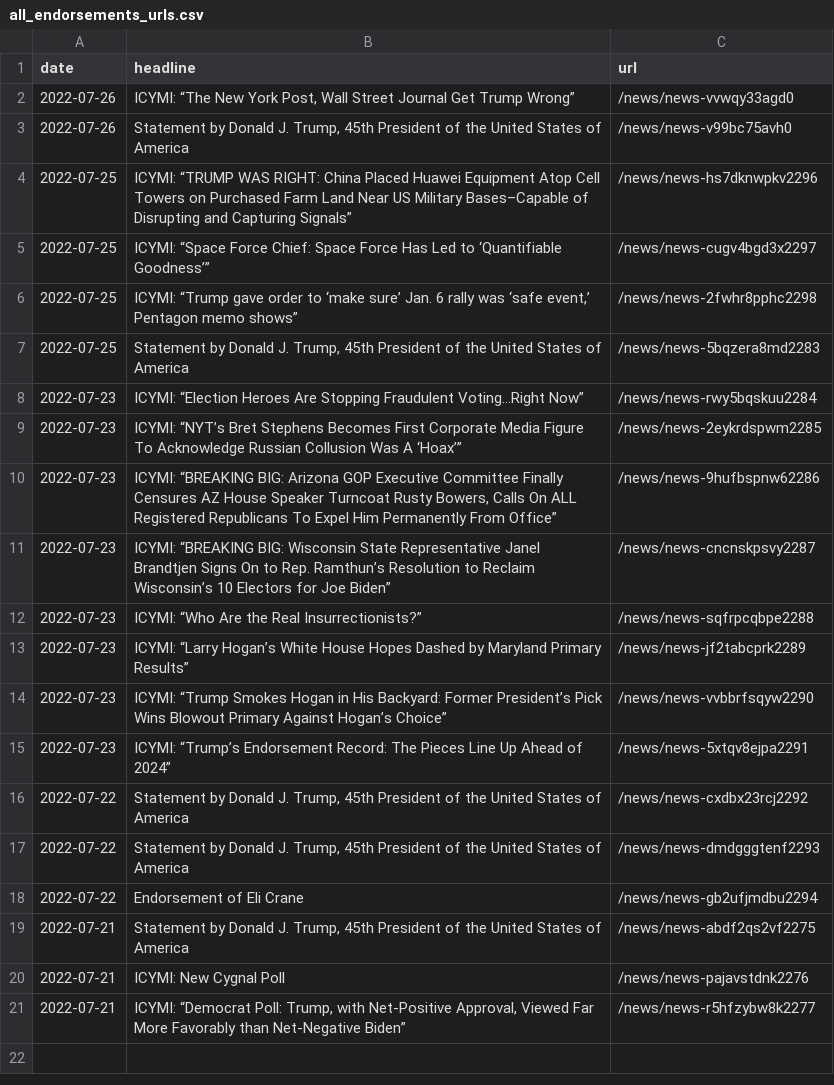
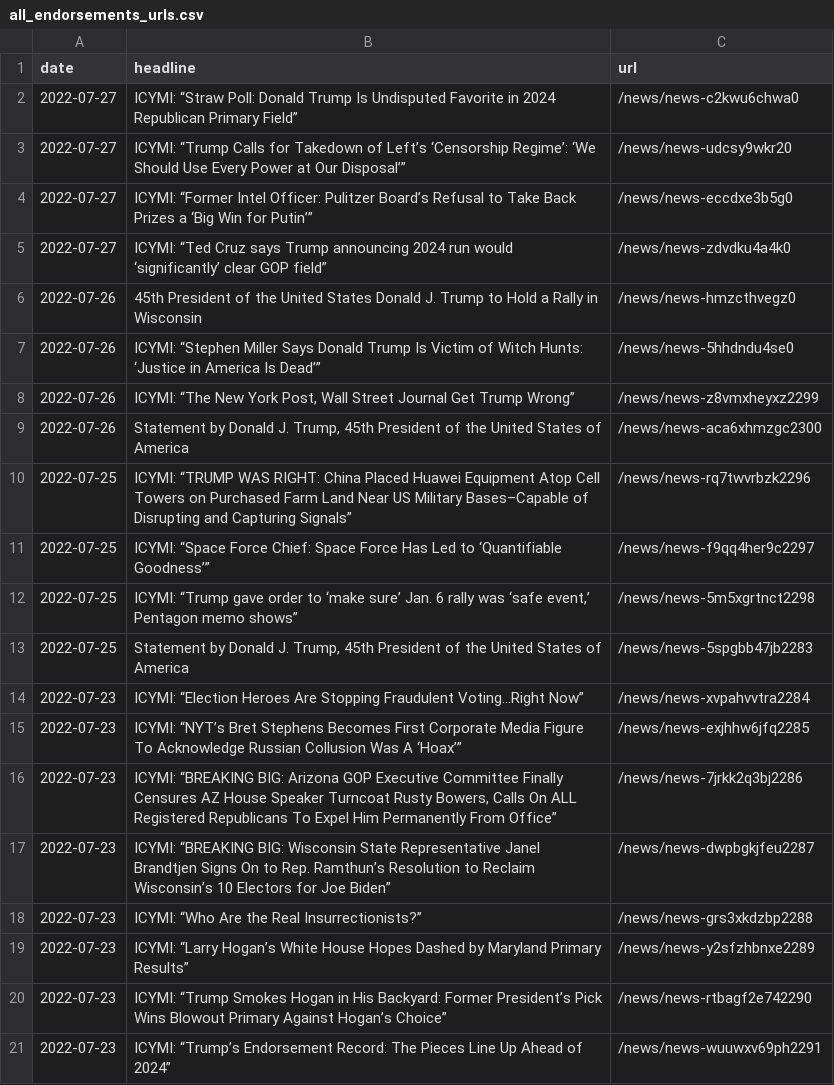
Before and after one commit to gridviz/trump-releases, a CSV file: data/all_endorsements_urls.csv, drawn as a sheet.

```diff
--- a/data/all_endorsements_urls.csv
+++ b/data/all_endorsements_urls.csv
@@ -1,21 +1,21 @@
 date,headline,url
-2022-07-26,"ICYMI: “The New York Post, Wall Street Journal Get Trump Wrong”",/news/news-vvwqy33agd0
-2022-07-26,"Statement by Donald J. Trump, 45th President of the United States of America",/news/news-v99bc75avh0
-2022-07-25,ICYMI: “TRUMP WAS RIGHT: China Placed Huawei Equipment Atop Cell Towers on Purchased Farm Land Near US Military Bases–Capable of Disrupting and Capturing Signals”,/news/news-hs7dknwpkv2296
-2022-07-25,ICYMI: “Space Force Chief: Space Force Has Led to ‘Quantifiable Goodness’”,/news/news-cugv4bgd3x2297
-2022-07-25,"ICYMI: “Trump gave order to ‘make sure’ Jan. 6 rally was ‘safe event,’ Pentagon memo shows”",/news/news-2fwhr8pphc2298
-2022-07-25,"Statement by Donald J. Trump, 45th President of the United States of America",/news/news-5bqzera8md2283
-2022-07-23,ICYMI: “Election Heroes Are Stopping Fraudulent Voting…Right Now”,/news/news-rwy5bqskuu2284
-2022-07-23,ICYMI: “NYT’s Bret Stephens Becomes First Corporate Media Figure To Acknowledge Russian Collusion Was A ‘Hoax’”,/news/news-2eykrdspwm2285
-2022-07-23,"ICYMI: “BREAKING BIG: Arizona GOP Executive Committee Finally Censures AZ House Speaker Turncoat Rusty Bowers, Calls On ALL Registered Republicans To Expel Him Permanently From Office”",/news/news-9hufbspnw62286
-2022-07-23,ICYMI: “BREAKING BIG: Wisconsin State Representative Janel Brandtjen Signs On to Rep. Ramthun’s Resolution to Reclaim Wisconsin’s 10 Electors for Joe Biden”,/news/news-cncnskpsvy2287
-2022-07-23,ICYMI: “Who Are the Real Insurrectionists?”,/news/news-sqfrpcqbpe2288
-2022-07-23,ICYMI: “Larry Hogan’s White House Hopes Dashed by Maryland Primary Results”,/news/news-jf2tabcprk2289
-2022-07-23,ICYMI: “Trump Smokes Hogan in His Backyard: Former President’s Pick Wins Blowout Primary Against Hogan’s Choice”,/news/news-vvbbrfsqyw2290
-2022-07-23,ICYMI: “Trump’s Endorsement Record: The Pieces Line Up Ahead of 2024”,/news/news-5xtqv8ejpa2291
-2022-07-22,"Statement by Donald J. Trump, 45th President of the United States of America",/news/news-cxdbx23rcj2292
-2022-07-22,"Statement by Donald J. Trump, 45th President of the United States of America",/news/news-dmdgggtenf2293
-2022-07-22,Endorsement of Eli Crane,/news/news-gb2ufjmdbu2294
-2022-07-21,"Statement by Donald J. Trump, 45th President of the United States of America",/news/news-abdf2qs2vf2275
-2022-07-21,ICYMI: New Cygnal Poll,/news/news-pajavstdnk2276
-2022-07-21,"ICYMI: “Democrat Poll: Trump, with Net-Positive Approval, Viewed Far More Favorably than Net-Negative Biden”",/news/news-r5hfzybw8k2277
+2022-07-27,ICYMI: “Straw Poll: Donald Trump Is Undisputed Favorite in 2024 Republican Primary Field”,/news/news-c2kwu6chwa0
+2022-07-27,ICYMI: “Trump Calls for Takedown of Left’s ‘Censorship Regime’: ‘We Should Use Every Power at Our Disposal’”,/news/news-udcsy9wkr20
+2022-07-27,ICYMI: “Former Intel Officer: Pulitzer Board’s Refusal to Take Back Prizes a ‘Big Win for Putin’”,/news/news-eccdxe3b5g0
+2022-07-27,ICYMI: “Ted Cruz says Trump announcing 2024 run would ‘significantly’ clear GOP field”,/news/news-zdvdku4a4k0
+2022-07-26,45th President of the United States Donald J. Trump to Hold a Rally in Wisconsin,/news/news-hmzcthvegz0
+2022-07-26,ICYMI: “Stephen Miller Says Donald Trump Is Victim of Witch Hunts: ‘Justice in America Is Dead’”,/news/news-5hhdndu4se0
+2022-07-26,"ICYMI: “The New York Post, Wall Street Journal Get Trump Wrong”",/news/news-z8vmxheyxz2299
+2022-07-26,"Statement by Donald J. Trump, 45th President of the United States of America",/news/news-aca6xhmzgc2300
+2022-07-25,ICYMI: “TRUMP WAS RIGHT: China Placed Huawei Equipment Atop Cell Towers on Purchased Farm Land Near US Military Bases–Capable of Disrupting and Capturing Signals”,/news/news-rq7twvrbzk2296
+2022-07-25,ICYMI: “Space Force Chief: Space Force Has Led to ‘Quantifiable Goodness’”,/news/news-f9qq4her9c2297
+2022-07-25,"ICYMI: “Trump gave order to ‘make sure’ Jan. 6 rally was ‘safe event,’ Pentagon memo shows”",/news/news-5m5xgrtnct2298
+2022-07-25,"Statement by Donald J. Trump, 45th President of the United States of America",/news/news-5spgbb47jb2283
+2022-07-23,ICYMI: “Election Heroes Are Stopping Fraudulent Voting…Right Now”,/news/news-xvpahvvtra2284
+2022-07-23,ICYMI: “NYT’s Bret Stephens Becomes First Corporate Media Figure To Acknowledge Russian Collusion Was A ‘Hoax’”,/news/news-exjhhw6jfq2285
+2022-07-23,"ICYMI: “BREAKING BIG: Arizona GOP Executive Committee Finally Censures AZ House Speaker Turncoat Rusty Bowers, Calls On ALL Registered Republicans To Expel Him Permanently From Office”",/news/news-7jrkk2q3bj2286
+2022-07-23,ICYMI: “BREAKING BIG: Wisconsin State Representative Janel Brandtjen Signs On to Rep. Ramthun’s Resolution to Reclaim Wisconsin’s 10 Electors for Joe Biden”,/news/news-dwpbgkjfeu2287
+2022-07-23,ICYMI: “Who Are the Real Insurrectionists?”,/news/news-grs3xkdzbp2288
+2022-07-23,ICYMI: “Larry Hogan’s White House Hopes Dashed by Maryland Primary Results”,/news/news-y2sfzhbnxe2289
+2022-07-23,ICYMI: “Trump Smokes Hogan in His Backyard: Former President’s Pick Wins Blowout Primary Against Hogan’s Choice”,/news/news-rtbagf2e742290
+2022-07-23,ICYMI: “Trump’s Endorsement Record: The Pieces Line Up Ahead of 2024”,/news/news-wuuwxv69ph2291
```
Also changed, not shown: data/processed/all_press_releases_latest.csv, 1 other file.
